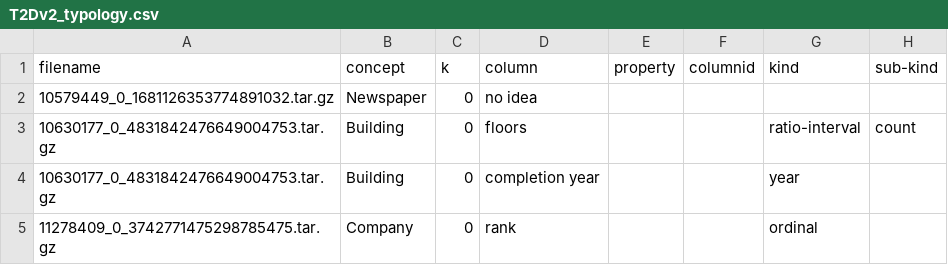
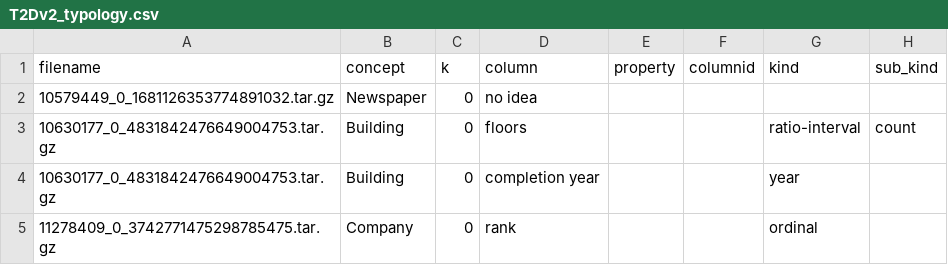
Before and after one commit to oeg-upm/ttla, a CSV file: meta/T2Dv2_typology.csv, drawn as a sheet; only a part is shown.

```diff
--- a/meta/T2Dv2_typology.csv
+++ b/meta/T2Dv2_typology.csv
@@ -1,2 +1,2 @@
-filename,concept,k,column,property,columnid,kind,sub-kind
+filename,concept,k,column,property,columnid,kind,sub_kind
 10579449_0_1681126353774891032.tar.gz,Newspaper,0,no idea,,,,
```
Also changed, not shown: 2 other files.
